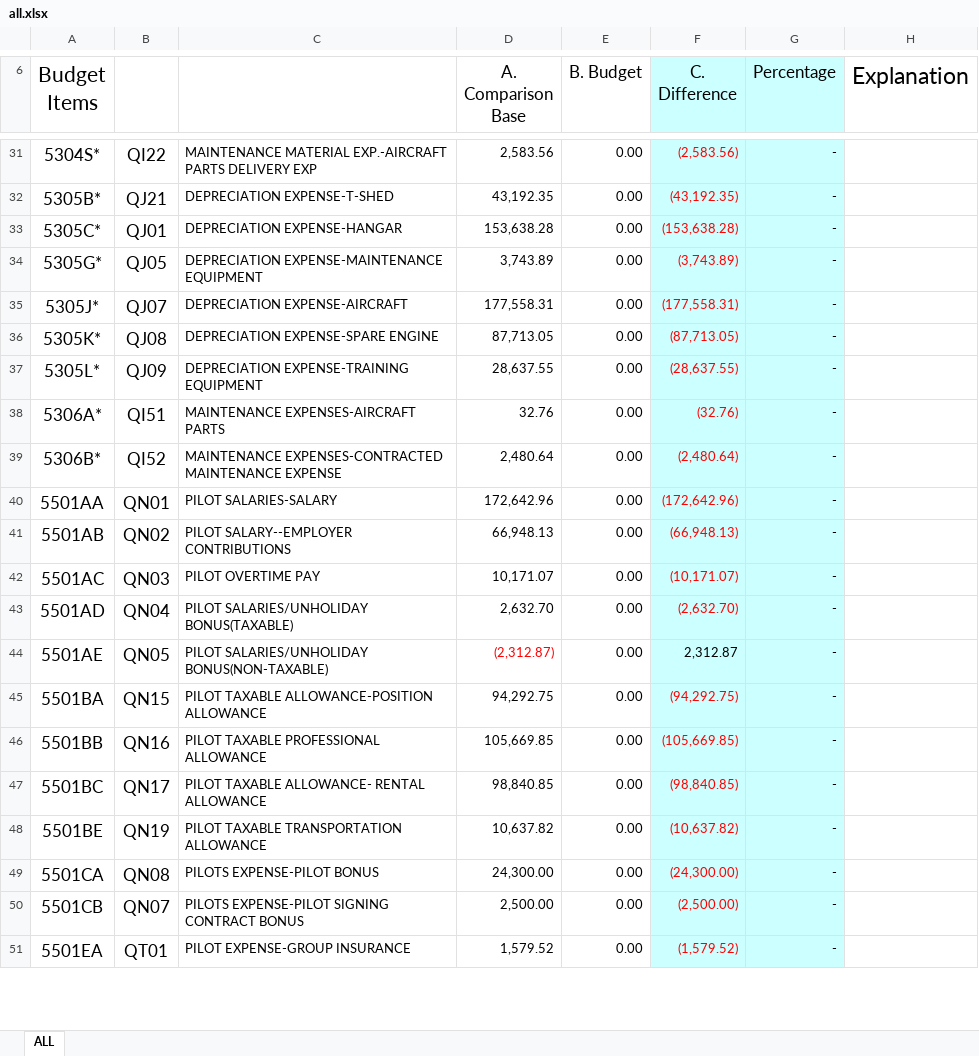
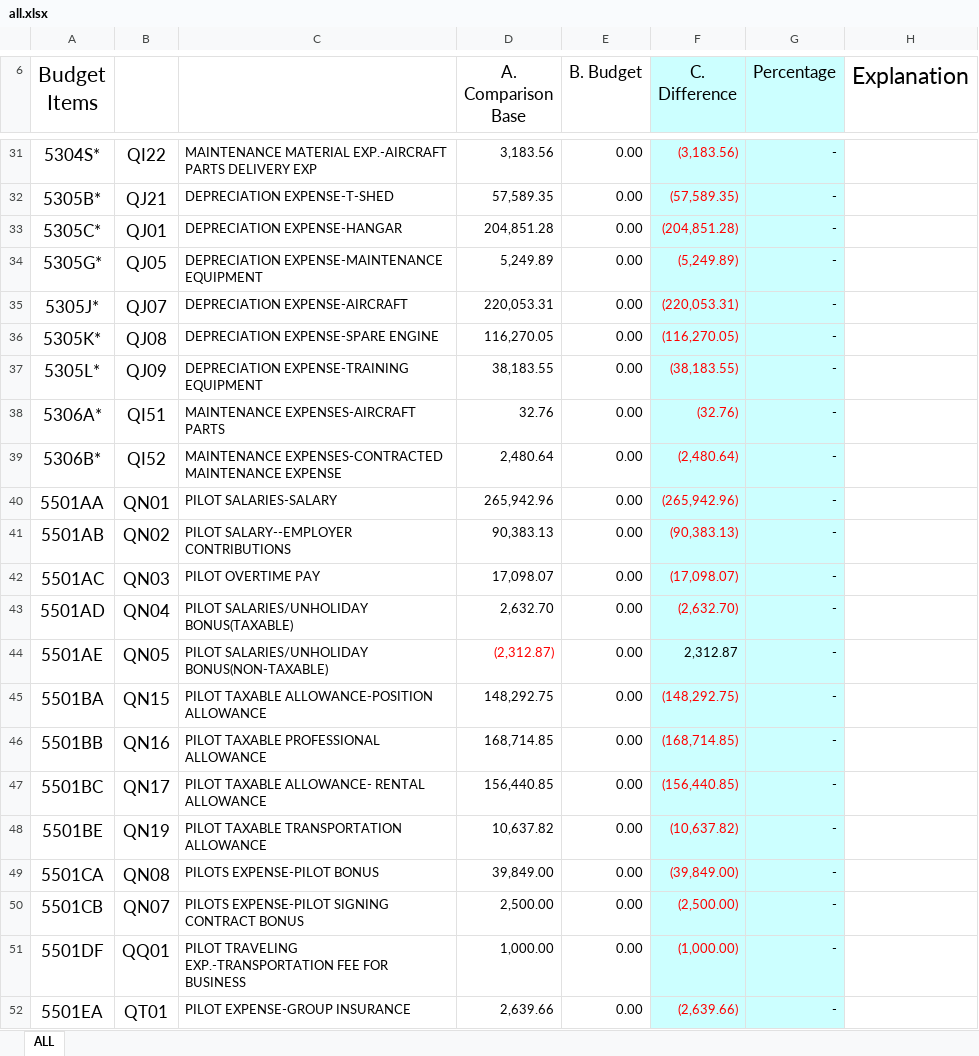
Before and after one commit to gaoqi7/eva, an Excel workbook: parseCOA4Bugget/all.xlsx, sheet ALL, drawn as a sheet; only a part is shown, gaps mark what is left out; values as stored, in another font and other column widths than the file's, no borders; addresses are those after the commit; the diff covers the shown part only; the diff names each change by its address in the sheet, - before the commit and + after, or states it on an @@ line.

```diff
--- a/parseCOA4Bugget/all.xlsx (sheet ALL)
+++ b/parseCOA4Bugget/all.xlsx (sheet ALL)
-D31 (A. Comparison Base): 2,583.56
+D31 (A. Comparison Base): 3,183.56
-F31 (C. Difference): (2,583.56)
+F31 (C. Difference): (3,183.56)
-D32 (A. Comparison Base): 43,192.35
+D32 (A. Comparison Base): 57,589.35
-F32 (C. Difference): (43,192.35)
+F32 (C. Difference): (57,589.35)
-D33 (A. Comparison Base): 153,638.28
+D33 (A. Comparison Base): 204,851.28
-F33 (C. Difference): (153,638.28)
+F33 (C. Difference): (204,851.28)
-D34 (A. Comparison Base): 3,743.89
+D34 (A. Comparison Base): 5,249.89
-F34 (C. Difference): (3,743.89)
+F34 (C. Difference): (5,249.89)
-D35 (A. Comparison Base): 177,558.31
+D35 (A. Comparison Base): 220,053.31
-F35 (C. Difference): (177,558.31)
+F35 (C. Difference): (220,053.31)
-D36 (A. Comparison Base): 87,713.05
+D36 (A. Comparison Base): 116,270.05
-F36 (C. Difference): (87,713.05)
+F36 (C. Difference): (116,270.05)
-D37 (A. Comparison Base): 28,637.55
+D37 (A. Comparison Base): 38,183.55
-F37 (C. Difference): (28,637.55)
+F37 (C. Difference): (38,183.55)
-D40 (A. Comparison Base): 172,642.96
+D40 (A. Comparison Base): 265,942.96
-F40 (C. Difference): (172,642.96)
+F40 (C. Difference): (265,942.96)
-D41 (A. Comparison Base): 66,948.13
+D41 (A. Comparison Base): 90,383.13
-F41 (C. Difference): (66,948.13)
+F41 (C. Difference): (90,383.13)
-D42 (A. Comparison Base): 10,171.07
+D42 (A. Comparison Base): 17,098.07
-F42 (C. Difference): (10,171.07)
+F42 (C. Difference): (17,098.07)
-D45 (A. Comparison Base): 94,292.75
+D45 (A. Comparison Base): 148,292.75
-F45 (C. Difference): (94,292.75)
+F45 (C. Difference): (148,292.75)
-D46 (A. Comparison Base): 105,669.85
+D46 (A. Comparison Base): 168,714.85
-F46 (C. Difference): (105,669.85)
+F46 (C. Difference): (168,714.85)
-D47 (A. Comparison Base): 98,840.85
+D47 (A. Comparison Base): 156,440.85
-F47 (C. Difference): (98,840.85)
+F47 (C. Difference): (156,440.85)
-D49 (A. Comparison Base): 24,300.00
+D49 (A. Comparison Base): 39,849.00
-F49 (C. Difference): (24,300.00)
+F49 (C. Difference): (39,849.00)
+row 51: 5501DF | QQ01 | PILOT TRAVELING EXP.-TRANSPORTATION FEE FOR BUSINESS | 1,000.00 | 0.00 | (1,000.00) | -
-D52 (A. Comparison Base): 1,579.52
+D52 (A. Comparison Base): 2,639.66
-F52 (C. Difference): (1,579.52)
+F52 (C. Difference): (2,639.66)
```
Also changed, not shown: 4 added rows and 176 edited cells elsewhere in this sheet, formulas that keep their value, 2 other files.
